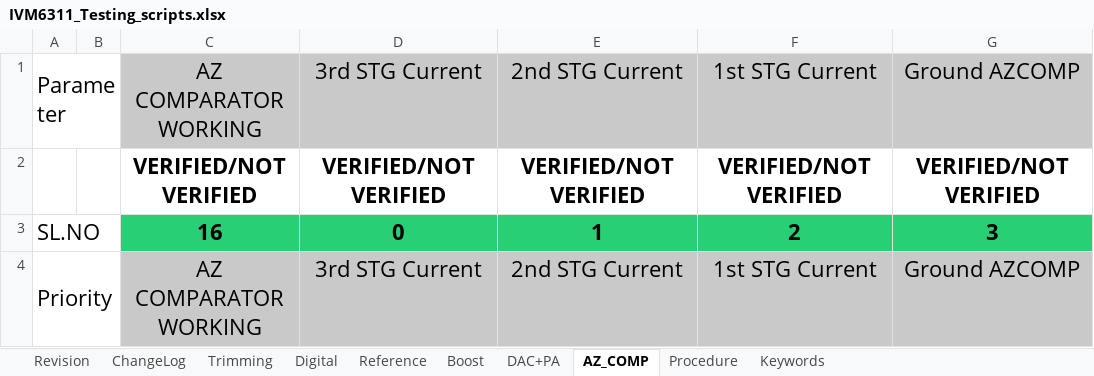
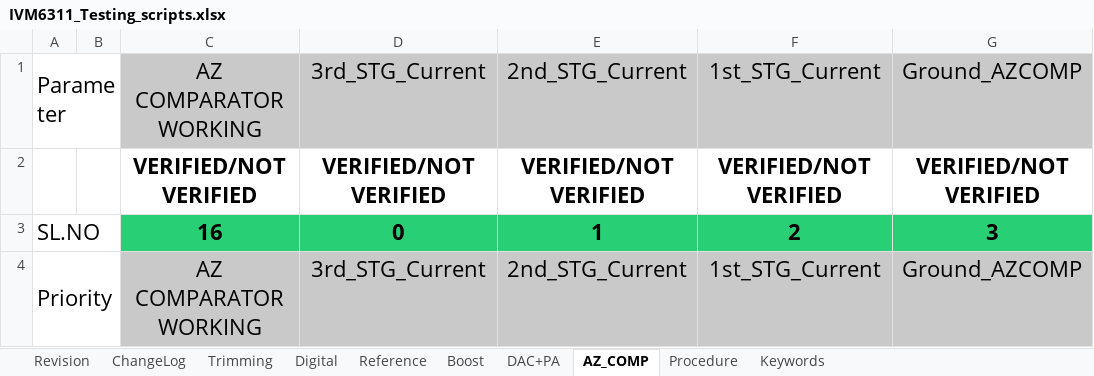
Before and after one commit to HarishKumarSedu/IVM6311ATE, an Excel workbook: IVM6311_Testing_scripts.xlsx, sheet AZ_COMP, drawn as a sheet; only a part is shown; values as stored, in another font and other column widths than the file's, no borders; the diff covers the shown part only; the diff names each change by its address in the sheet, - before the commit and + after, or states it on an @@ line.

```diff
--- a/IVM6311_Testing_scripts.xlsx (sheet AZ_COMP)
+++ b/IVM6311_Testing_scripts.xlsx (sheet AZ_COMP)
-D1: 3rd STG Current
+D1: 3rd_STG_Current
-E1: 2nd STG Current
+E1: 2nd_STG_Current
-F1: 1st STG Current
+F1: 1st_STG_Current
-G1: Ground AZCOMP
+G1: Ground_AZCOMP
-D4: 3rd STG Current
+D4: 3rd_STG_Current
-E4: 2nd STG Current
+E4: 2nd_STG_Current
-F4: 1st STG Current
+F4: 1st_STG_Current
-G4: Ground AZCOMP
+G4: Ground_AZCOMP
```
Also changed, not shown: 9 edited cells elsewhere in this sheet, sheet Procedure, 6 other files.
